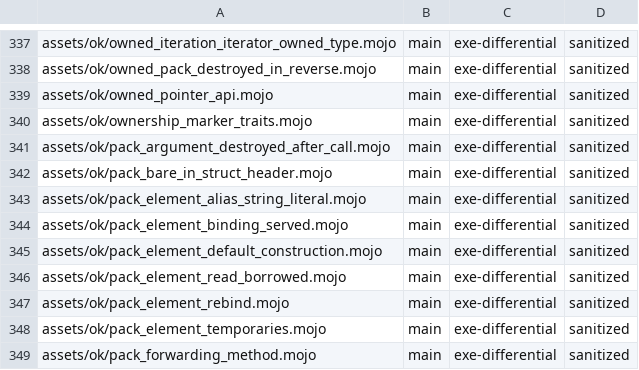
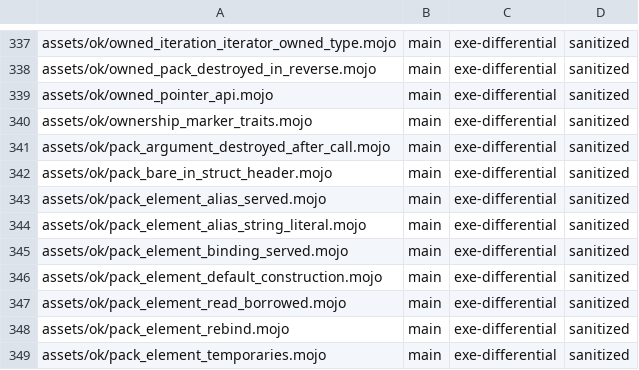
Before and after one commit to bpr/mojito, a TSV file: conformance/pliron-parity.tsv, drawn as a sheet; only a part is shown, gaps mark what is left out; the shorter side is filled out with more unchanged rows.

```diff
--- a/conformance/pliron-parity.tsv
+++ b/conformance/pliron-parity.tsv
@@ -342,2 +342,3 @@ assets/ok/pack_argument_destroyed_after_call.mojo	main	exe-differential	sanitize
 assets/ok/pack_bare_in_struct_header.mojo	main	exe-differential	sanitized
+assets/ok/pack_element_alias_served.mojo	main	exe-differential	sanitized
 assets/ok/pack_element_alias_string_literal.mojo	main	exe-differential	sanitized
```
Also changed, not shown: conformance/assets-mojo-rejects.tsv, conformance/pliron-scalar.tsv, 8 other files.
